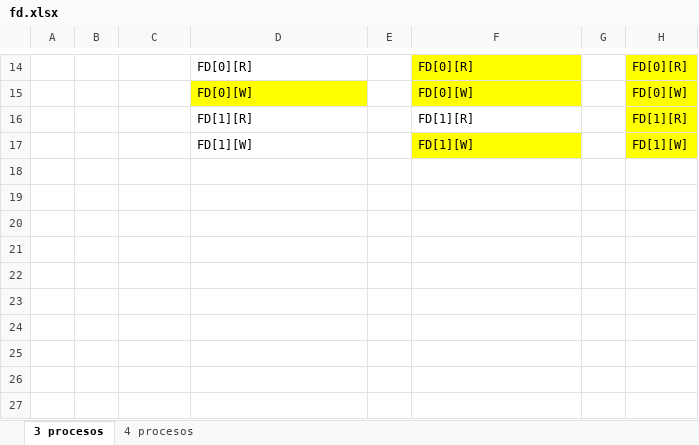
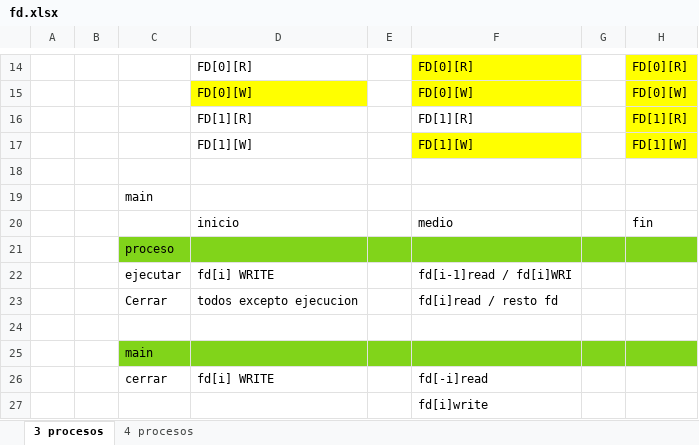
Before and after one commit to juanmipancorbo/minishell, an Excel workbook: tester/fd.xlsx, sheet 3 procesos, drawn as a sheet; only a part is shown, gaps mark what is left out; values as stored, in another font and other column widths than the file's, no borders; the diff names each change by its address in the sheet, - before the commit and + after, or states it on an @@ line.

```diff
--- a/tester/fd.xlsx (sheet 3 procesos)
+++ b/tester/fd.xlsx (sheet 3 procesos)
+row 18: (empty)
+row 19:  |  | main
+row 20:  |  |  | inicio |  | medio |  | fin
+row 21:  |  | proceso
+row 22:  |  | ejecutar | fd[i] WRITE |  | fd[i-1]read / fd[i]WRI
+row 23:  |  | Cerrar | todos excepto ejecucion |  | fd[i]read / resto fd
+row 24: (empty)
+row 25:  |  | main
+row 26:  |  | cerrar | fd[i] WRITE |  | fd[-i]read
+row 27:  |  |  |  |  | fd[i]write
```
Also changed, not shown: sheet 4 procesos.
